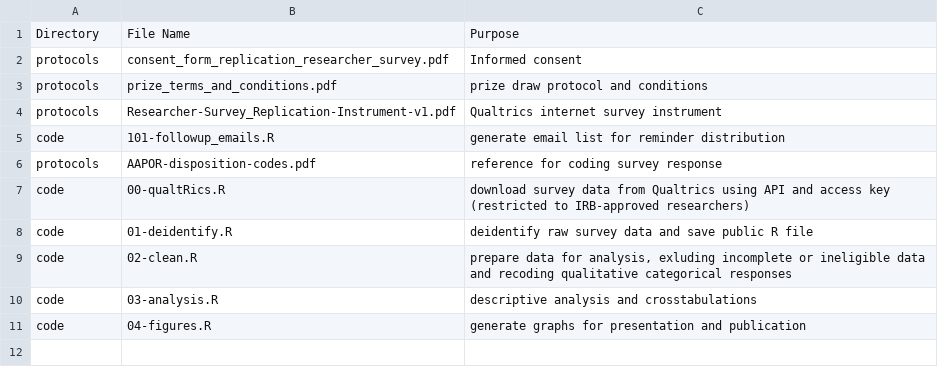
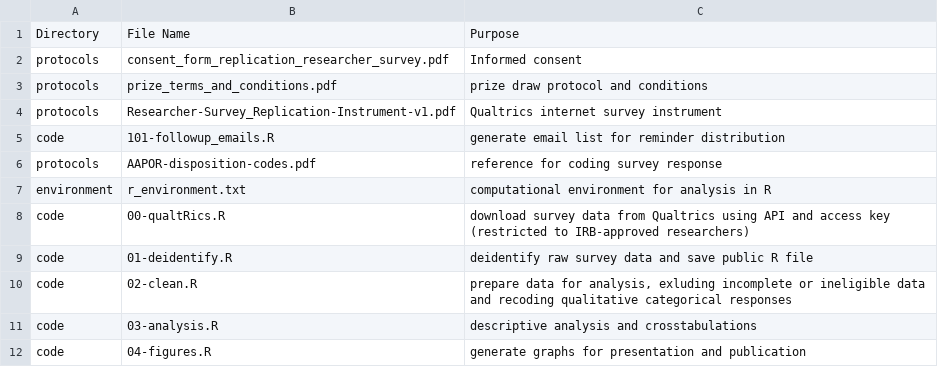
Before and after one commit to HEGSRR/OR-Replicability-in-Geography-Survey, a CSV file: procedure/procedure_index.csv, drawn as a sheet.

Commit message:
add envir info to procedure

```diff
--- a/procedure/procedure_index.csv
+++ b/procedure/procedure_index.csv
@@ -6,2 +6,3 @@ code,101-followup_emails.R,generate email list for reminder distribution
 protocols,AAPOR-disposition-codes.pdf,reference for coding survey response
+environment,r_environment.txt,computational environment for analysis in R
 code,00-qualtRics.R,download survey data from Qualtrics using API and access key (restricted to IRB-approved researchers)
```
